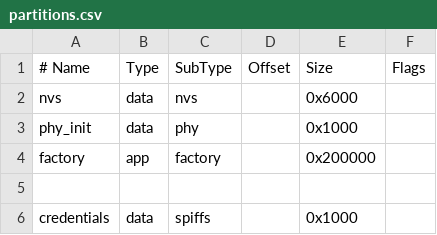
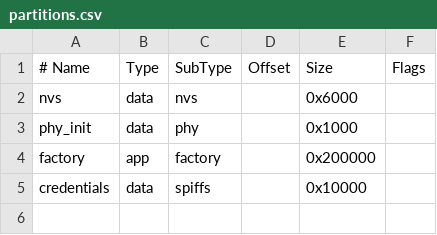
Before and after one commit to phyrajat/ESP32-IITG-AutoLogin, a CSV file: partitions.csv, drawn as a sheet; removed rows and columns are numbered as before the commit, all else as after; the diff names each change by its address in the sheet, - before the commit and + after, or states it on an @@ line.

```diff
--- a/partitions.csv
+++ b/partitions.csv
-row 5: (empty)
-E5: 0x1000
+E5: 0x10000
```
Also changed, not shown: 48 other files.
